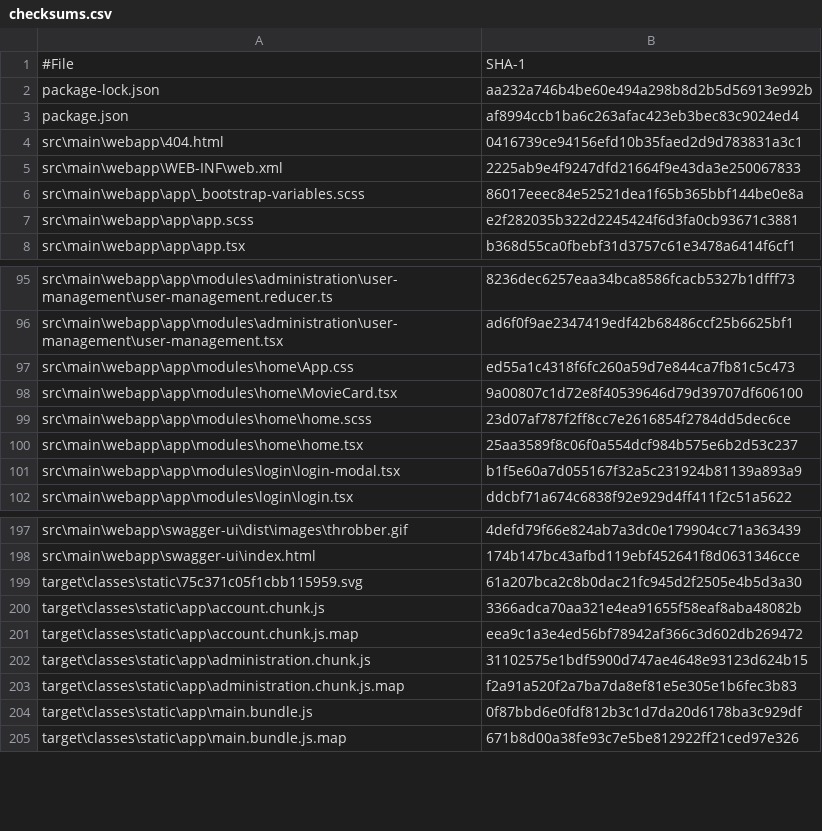
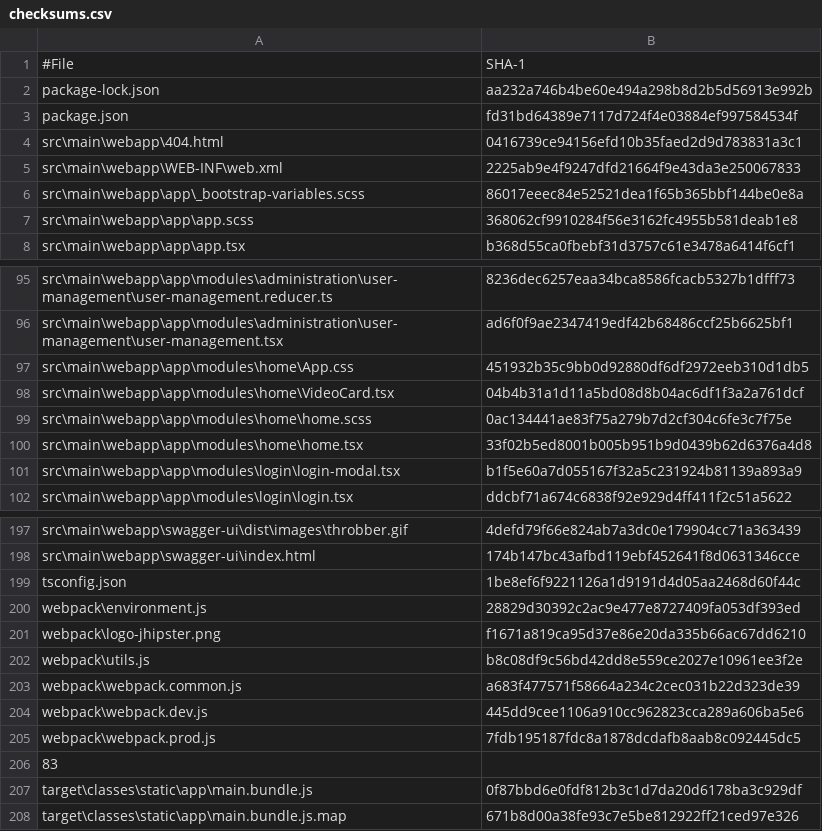
Before and after one commit to CAMP-team/FullStack-Campr, a CSV file: target/checksums.csv, drawn as a sheet; only a part is shown, gaps mark what is left out.

```diff
--- a/target/checksums.csv
+++ b/target/checksums.csv
@@ -2,3 +2,3 @@
 package-lock.json,aa232a746b4be60e494a298b8d2b5d56913e992b
-package.json,af8994ccb1ba6c263afac423eb3bec83c9024ed4
+package.json,fd31bd64389e7117d724f4e03884ef997584534f
 src\main\webapp\404.html,0416739ce94156efd10b35faed2d9d783831a3c1
@@ -6,3 +6,3 @@ src\main\webapp\WEB-INF\web.xml,2225ab9e4f9247dfd21664f9e43da3e250067833
 src\main\webapp\app\_bootstrap-variables.scss,86017eeec84e52521dea1f65b365bbf144be0e8a
-src\main\webapp\app\app.scss,e2f282035b322d2245424f6d3fa0cb93671c3881
+src\main\webapp\app\app.scss,368062cf9910284f56e3162fc4955b581deab1e8
 src\main\webapp\app\app.tsx,b368d55ca0fbebf31d3757c61e3478a6414f6cf1
@@ -96,6 +96,6 @@ src\main\webapp\app\modules\administration\user-management\user-management.reduc
 src\main\webapp\app\modules\administration\user-management\user-management.tsx,ad6f0f9ae2347419edf42b68486ccf25b6625bf1
-src\main\webapp\app\modules\home\App.css,ed55a1c4318f6fc260a59d7e844ca7fb81c5c473
-src\main\webapp\app\modules\home\MovieCard.tsx,9a00807c1d72e8f40539646d79d39707df606100
-src\main\webapp\app\modules\home\home.scss,23d07af787f2ff8cc7e2616854f2784dd5dec6ce
-src\main\webapp\app\modules\home\home.tsx,25aa3589f8c06f0a554dcf984b575e6b2d53c237
+src\main\webapp\app\modules\home\App.css,451932b35c9bb0d92880df6df2972eeb310d1db5
+src\main\webapp\app\modules\home\VideoCard.tsx,04b4b31a1d11a5bd08d8b04ac6df1f3a2a761dcf
+src\main\webapp\app\modules\home\home.scss,0ac134441ae83f75a279b7d2cf304c6fe3c7f75e
+src\main\webapp\app\modules\home\home.tsx,33f02b5ed8001b005b951b9d0439b62d6376a4d8
 src\main\webapp\app\modules\login\login-modal.tsx,b1f5e60a7d055167f32a5c231924b81139a893a9
@@ -198,7 +198,10 @@ src\main\webapp\swagger-ui\dist\images\throbber.gif,4defd79f66e824ab7a3dc0e17990
 src\main\webapp\swagger-ui\index.html,174b147bc43afbd119ebf452641f8d0631346cce
-target\classes\static\75c371c05f1cbb115959.svg,61a207bca2c8b0dac21fc945d2f2505e4b5d3a30
-target\classes\static\app\account.chunk.js,3366adca70aa321e4ea91655f58eaf8aba48082b
-target\classes\static\app\account.chunk.js.map,eea9c1a3e4ed56bf78942af366c3d602db269472
-target\classes\static\app\administration.chunk.js,31102575e1bdf5900d747ae4648e93123d624b15
-target\classes\static\app\administration.chunk.js.map,f2a91a520f2a7ba7da8ef81e5e305e1b6fec3b83
+tsconfig.json,1be8ef6f9221126a1d9191d4d05aa2468d60f44c
+webpack\environment.js,28829d30392c2ac9e477e8727409fa053df393ed
+webpack\logo-jhipster.png,f1671a819ca95d37e86e20da335b66ac67dd6210
+webpack\utils.js,b8c08df9c56bd42dd8e559ce2027e10961ee3f2e
+webpack\webpack.common.js,a683f477571f58664a234c2cec031b22d323de39
+webpack\webpack.dev.js,445dd9cee1106a910cc962823cca289a606ba5e6
+webpack\webpack.prod.js,7fdb195187fdc8a1878dcdafb8aab8c092445dc5
+83
 target\classes\static\app\main.bundle.js,0f87bbd6e0fdf812b3c1d7da20d6178ba3c929df
```
Also changed, not shown: 10 other files.
